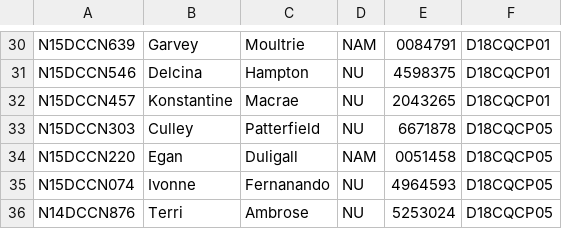
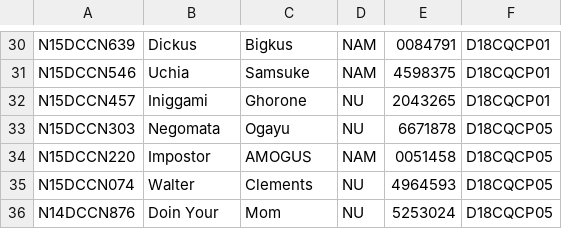
Before and after one commit to WalterClementsJr/CppApp, a CSV file: build/data/sinhvien.csv, drawn as a sheet; only a part is shown, gaps mark what is left out; the diff covers the shown part only; the diff names each change by its address in the sheet, - before the commit and + after, or states it on an @@ line.

```diff
--- a/build/data/sinhvien.csv
+++ b/build/data/sinhvien.csv
-B30: Garvey
+B30: Dickus
-C30: Moultrie
+C30: Bigkus
-B31: Delcina
+B31: Uchia
-C31: Hampton
+C31: Samsuke
-D31: NU
+D31: NAM
-B32: Konstantine
+B32: Iniggami
-C32: Macrae
+C32: Ghorone
-B33: Culley
+B33: Negomata
-C33: Patterfield
+C33: Ogayu
-B34: Egan
+B34: Impostor
-C34: Duligall
+C34: AMOGUS
-B35: Ivonne
+B35: Walter
-C35: Fernanando
+C35: Clements
-B36: Terri
+B36: Doin Your
-C36: Ambrose
+C36: Mom
```
Also changed, not shown: 63 edited cells elsewhere in this file, 1 other file.
